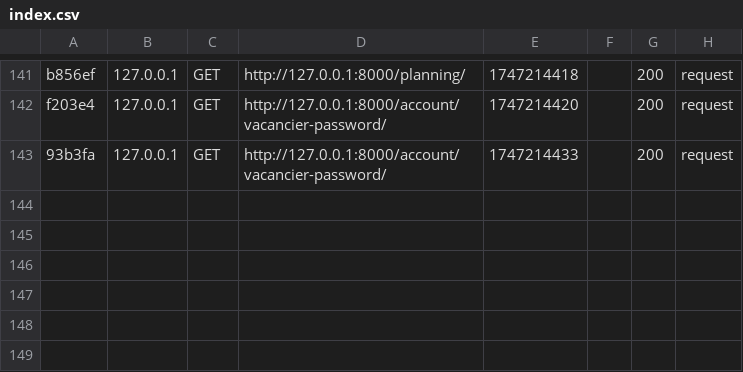
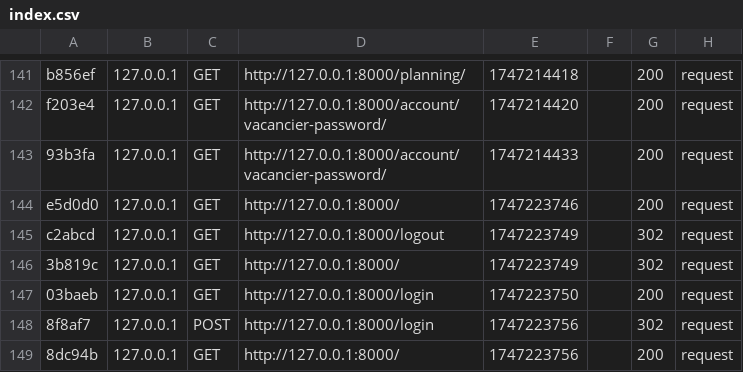
Before and after one commit to adrien-pago/Vaca_Meet_Web, a CSV file: var/cache/dev/profiler/index.csv, drawn as a sheet; only a part is shown, gaps mark what is left out.

```diff
--- a/var/cache/dev/profiler/index.csv
+++ b/var/cache/dev/profiler/index.csv
@@ -143 +143,7 @@ f203e4,127.0.0.1,GET,http://127.0.0.1:8000/account/vacancier-password/,174721442
 93b3fa,127.0.0.1,GET,http://127.0.0.1:8000/account/vacancier-password/,1747214433,,200,request
+e5d0d0,127.0.0.1,GET,http://127.0.0.1:8000/,1747223746,,200,request
+c2abcd,127.0.0.1,GET,http://127.0.0.1:8000/logout,1747223749,,302,request
+3b819c,127.0.0.1,GET,http://127.0.0.1:8000/,1747223749,,302,request
+03baeb,127.0.0.1,GET,http://127.0.0.1:8000/login,1747223750,,200,request
+8f8af7,127.0.0.1,POST,http://127.0.0.1:8000/login,1747223756,,302,request
+8dc94b,127.0.0.1,GET,http://127.0.0.1:8000/,1747223756,,200,request
```
Also changed, not shown: 7 other files.
